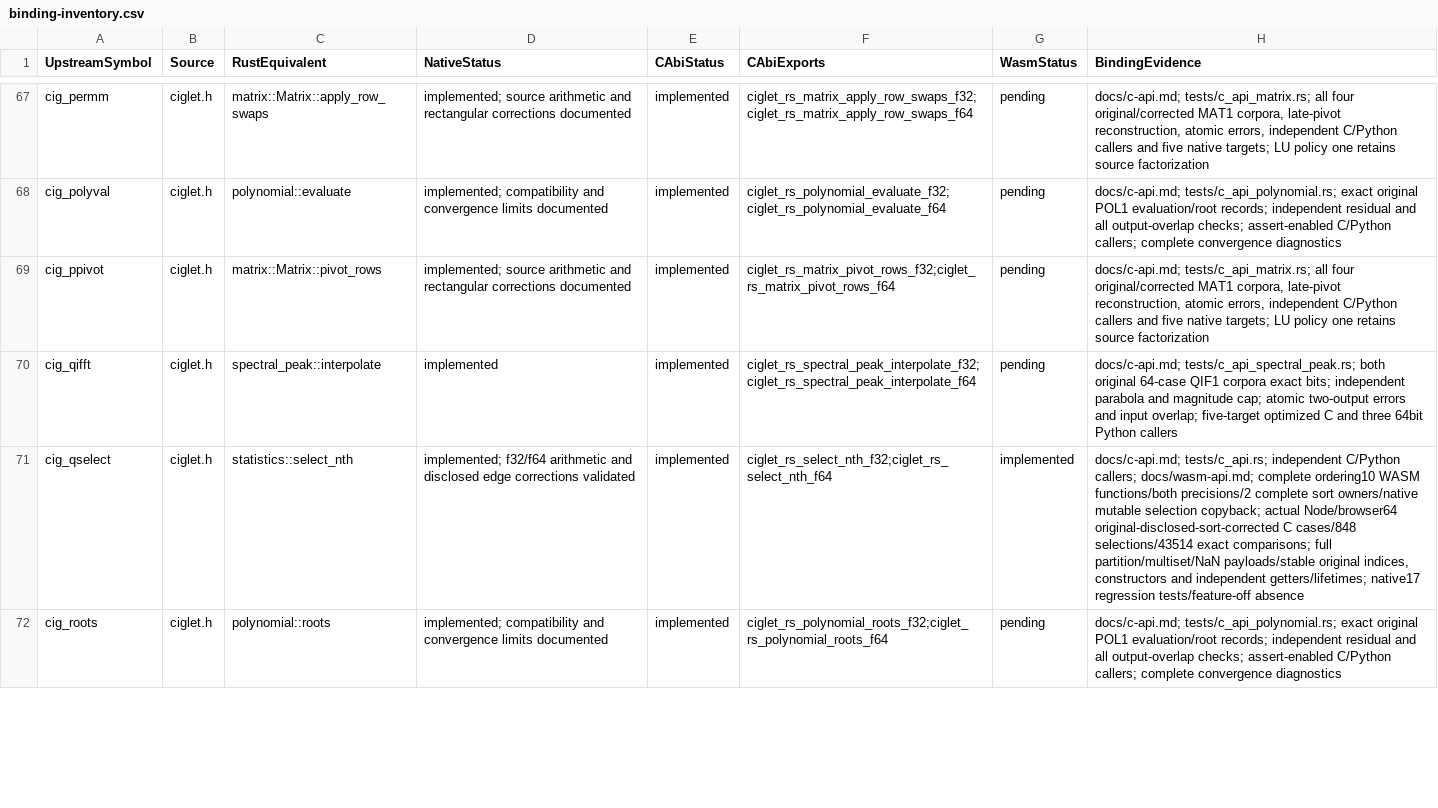
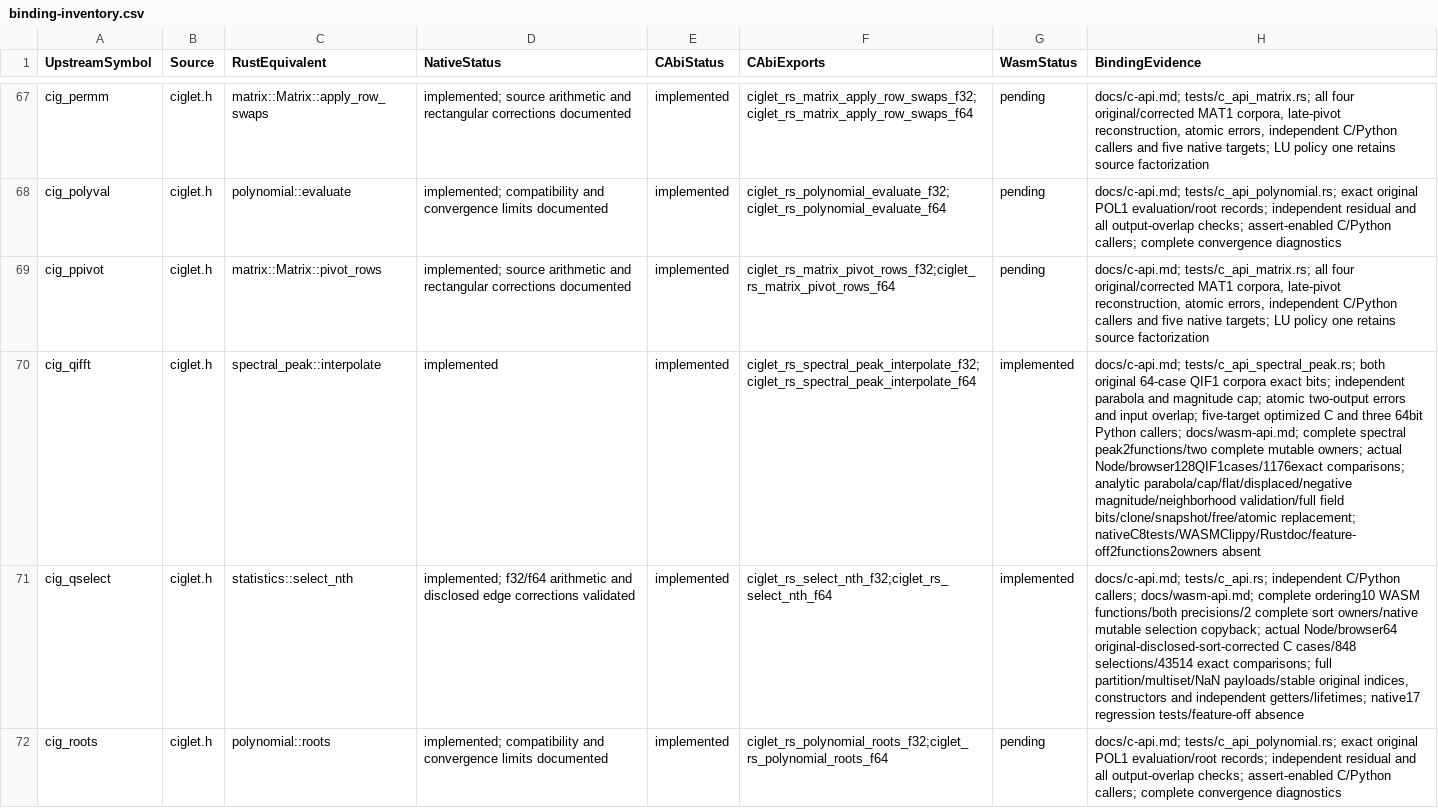
Before and after one commit to Lqm1/ciglet-rs, a CSV file: docs/binding-inventory.csv, drawn as a sheet; only a part is shown, gaps mark what is left out; the diff covers the shown part only; the diff names each change by its address in the sheet, - before the commit and + after, or states it on an @@ line.

Commit message:
feat: expose spectral peak interpolation to WebAssembly

```diff
--- a/docs/binding-inventory.csv
+++ b/docs/binding-inventory.csv
-G70 (WasmStatus): pending
+G70 (WasmStatus): implemented
-H70 (BindingEvidence): …64bit Python callers
+H70 (BindingEvidence): …64bit Python callers; docs/wasm-api.md; complete spectral peak2functions/two complete mutable owners; actual Node/browser128QIF1cases/1176exact comparisons; analytic parabola/cap/flat/displaced/negative magnitude/neighborhood validation/full field bits/clone/snapshot/free/atomic replacement; nativeC8tests/WASMClippy/Rustdoc/feature-off2functions2owners absent
```
Also changed, not shown: 2 edited cells elsewhere in this file, 7 other files.
